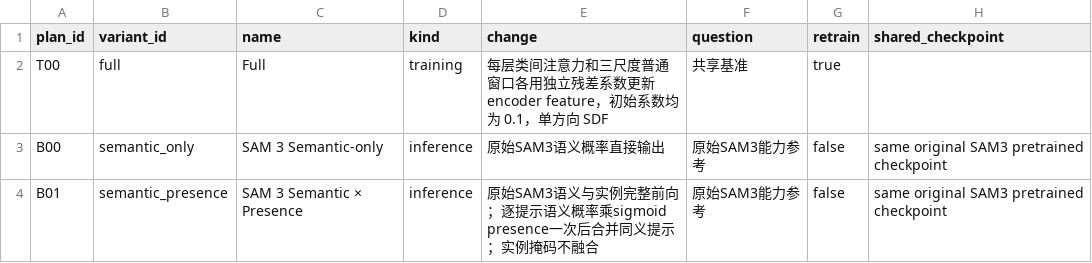
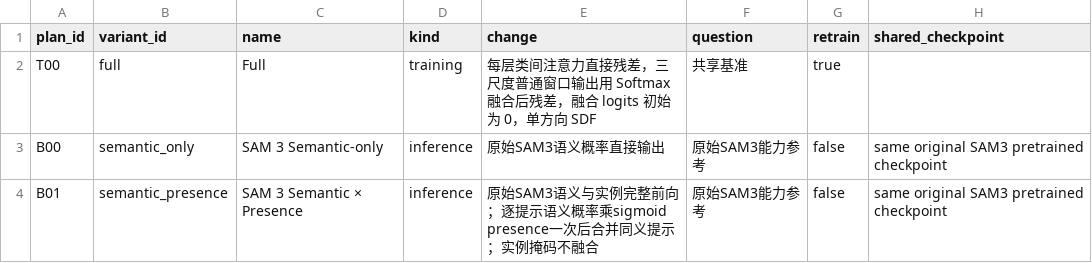
Before and after one commit to jk-jin/ovrs-sam3, a CSV file: paper/data/experiment_plan.csv, drawn as a sheet; only a part is shown; the diff names each change by its address in the sheet, - before the commit and + after, or states it on an @@ line.

Commit message:
Fuse multiscale window updates with learned softmax weights
Learn three zero-initialized scale logits per aggregation block and normalize them across the 36, 24 and 12 window outputs before adding the fused update to encoder features. Add cross-class updates directly.

Remove residual scale parameters and their initialization configuration. Retain independent fusion logits in both shared and separate window attention modes. Verify normalized fusion, gradients, configuration rejection and checkpoint round trips.

```diff
--- a/paper/data/experiment_plan.csv
+++ b/paper/data/experiment_plan.csv
-E2 (change): …间注意力和三尺度普通窗口各用独立残差系数更新 encoder feature，初始系数均为 0.1，单方向…
+E2 (change): …间注意力直接残差，三尺度普通窗口输出用 Softmax 融合后残差，融合 logits 初始为 0，单方向…
```
Also changed, not shown: 15 other files.
